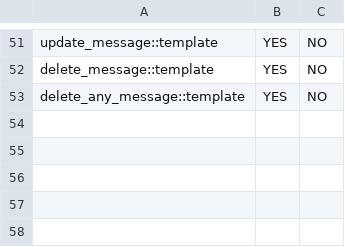
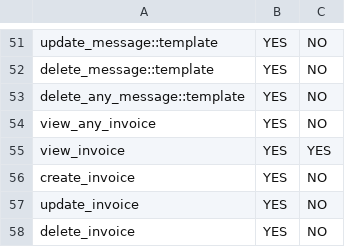
Before and after one commit to hadziqmtqn/invoice-filament, a CSV file: database/import/permissions.csv, drawn as a sheet; only a part is shown, gaps mark what is left out; the diff names each change by its address in the sheet, - before the commit and + after, or states it on an @@ line.

Commit message:
Add invoice management resources, models, and migrations
Introduces Invoice and InvoiceItem models, their migrations, and Filament resource classes for CRUD operations. Adds InvoicePolicy for authorization and updates permissions.csv with invoice-related permissions. Enables full invoice management including items, user association, and status tracking.

```diff
--- a/database/import/permissions.csv
+++ b/database/import/permissions.csv
+row 54: view_any_invoice | YES | NO
+row 55: view_invoice | YES | YES
+row 56: create_invoice | YES | NO
+row 57: update_invoice | YES | NO
+row 58: delete_invoice | YES | NO
```
Also changed, not shown: 9 other files.
